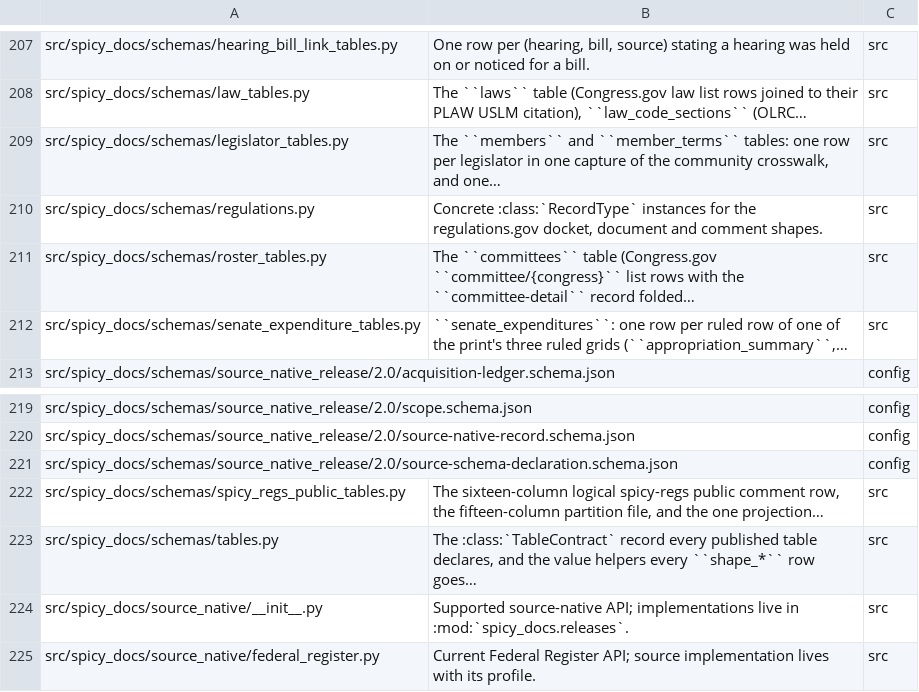
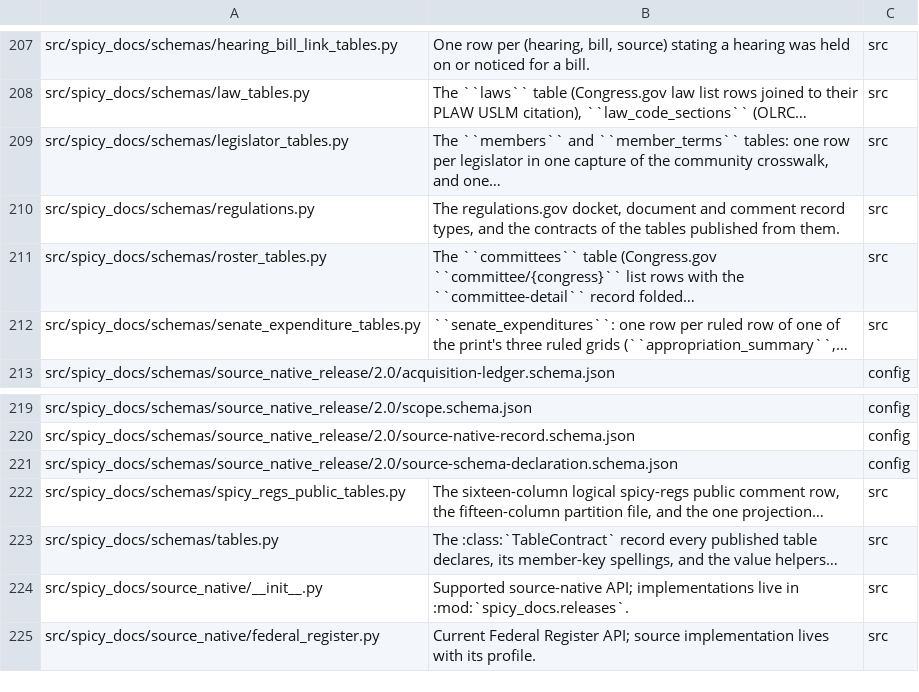
Before and after one commit to civictechdc/spicy-docs, a TSV file: filemap.tsv, drawn as a sheet; only a part is shown, gaps mark what is left out.

```diff
--- a/filemap.tsv
+++ b/filemap.tsv
@@ -209,3 +209,3 @@ src/spicy_docs/schemas/law_tables.py	The ``laws`` table (Congress.gov law list r
 src/spicy_docs/schemas/legislator_tables.py	The ``members`` and ``member_terms`` tables: one row per legislator in one capture of the community crosswalk, and one…	src
-src/spicy_docs/schemas/regulations.py	Concrete :class:`RecordType` instances for the regulations.gov docket, document and comment shapes.	src
+src/spicy_docs/schemas/regulations.py	The regulations.gov docket, document and comment record types, and the contracts of the tables published from them.	src
 src/spicy_docs/schemas/roster_tables.py	The ``committees`` table (Congress.gov ``committee/{congress}`` list rows with the ``committee-detail`` record folded…	src
@@ -222,3 +222,3 @@ src/spicy_docs/schemas/source_native_release/2.0/source-schema-declaration.schem
 src/spicy_docs/schemas/spicy_regs_public_tables.py	The sixteen-column logical spicy-regs public comment row, the fifteen-column partition file, and the one projection…	src
-src/spicy_docs/schemas/tables.py	The :class:`TableContract` record every published table declares, and the value helpers every ``shape_*`` row goes…	src
+src/spicy_docs/schemas/tables.py	The :class:`TableContract` record every published table declares, its member-key spellings, and the value helpers…	src
 src/spicy_docs/source_native/__init__.py	Supported source-native API; implementations live in :mod:`spicy_docs.releases`.	src
```
Also changed, not shown: 8 other files.
